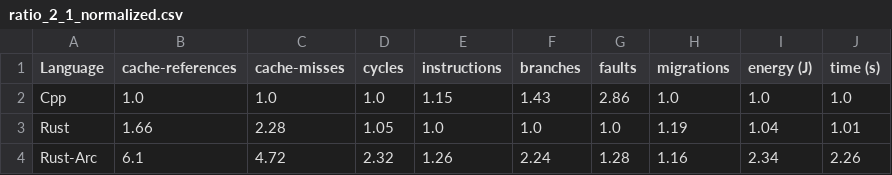
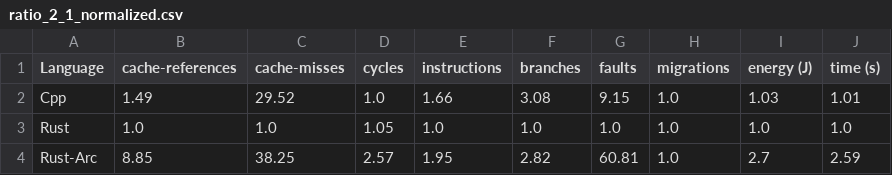
Before and after one commit to mmackan/Lock-Free-Concurrency-in-Rust-Analysis-of-Rust-for-Lock-Free-Programming, a CSV file: benchmark-results/ratio_2_1_normalized.csv, drawn as a sheet.

```diff
--- a/benchmark-results/ratio_2_1_normalized.csv
+++ b/benchmark-results/ratio_2_1_normalized.csv
@@ -1,4 +1,4 @@
 Language,cache-references,cache-misses,cycles,instructions,branches,faults,migrations,energy (J),time (s)
-Cpp,1.0,1.0,1.0,1.15,1.43,2.86,1.0,1.0,1.0
-Rust,1.66,2.28,1.05,1.0,1.0,1.0,1.19,1.04,1.01
-Rust-Arc,6.1,4.72,2.32,1.26,2.24,1.28,1.16,2.34,2.26
+Cpp,1.49,29.52,1.0,1.66,3.08,9.15,1.0,1.03,1.01
+Rust,1.0,1.0,1.05,1.0,1.0,1.0,1.0,1.0,1.0
+Rust-Arc,8.85,38.25,2.57,1.95,2.82,60.81,1.0,2.7,2.59
```
Also changed, not shown: benchmark-results/ratio_1_1_normalized.csv, benchmark-results/ratio_1_1_value.csv, 11 other files.
